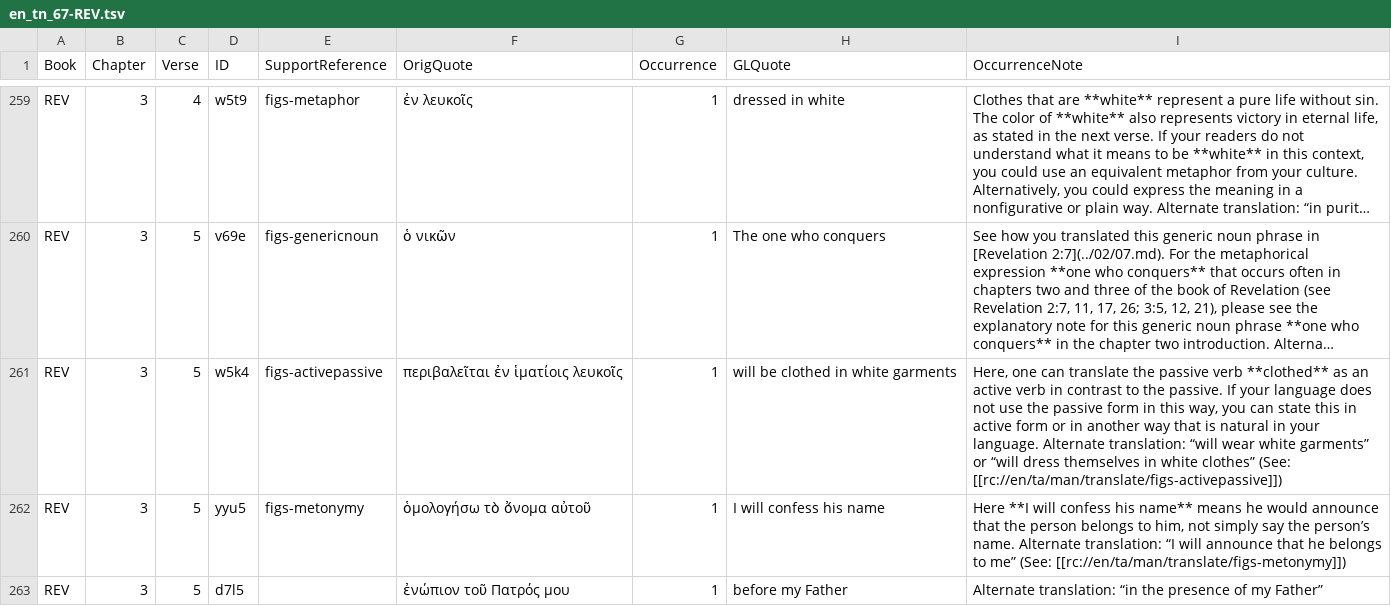
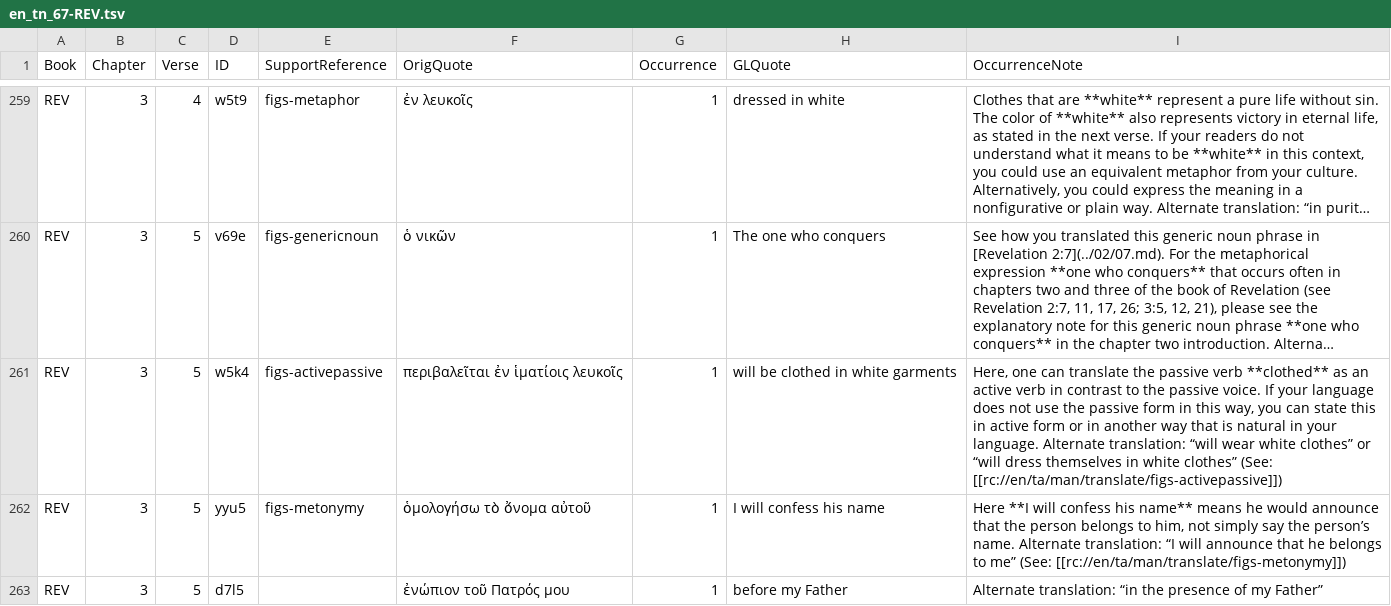
Before and after one commit to richmahn/en_tn, a TSV file: en_tn_67-REV.tsv, drawn as a sheet; only a part is shown, gaps mark what is left out; long unchanged cells end in …; the diff names each change by its address in the sheet, - before the commit and + after, or states it on an @@ line.

Commit message:
Edit 'en_tn_67-REV.tsv' using 'tc-create-app'

```diff
--- a/en_tn_67-REV.tsv
+++ b/en_tn_67-REV.tsv
-I261 (OccurrenceNote): …to the passive. If your language does not use the passive form in this way, you can state this in active form or in another way that is natural in your language. Alternate translation: “will wear white garments” or “will…
+I261 (OccurrenceNote): …to the passive voice. If your language does not use the passive form in this way, you can state this in active form or in another way that is natural in your language. Alternate translation: “will wear white clothes” or “will…
```
